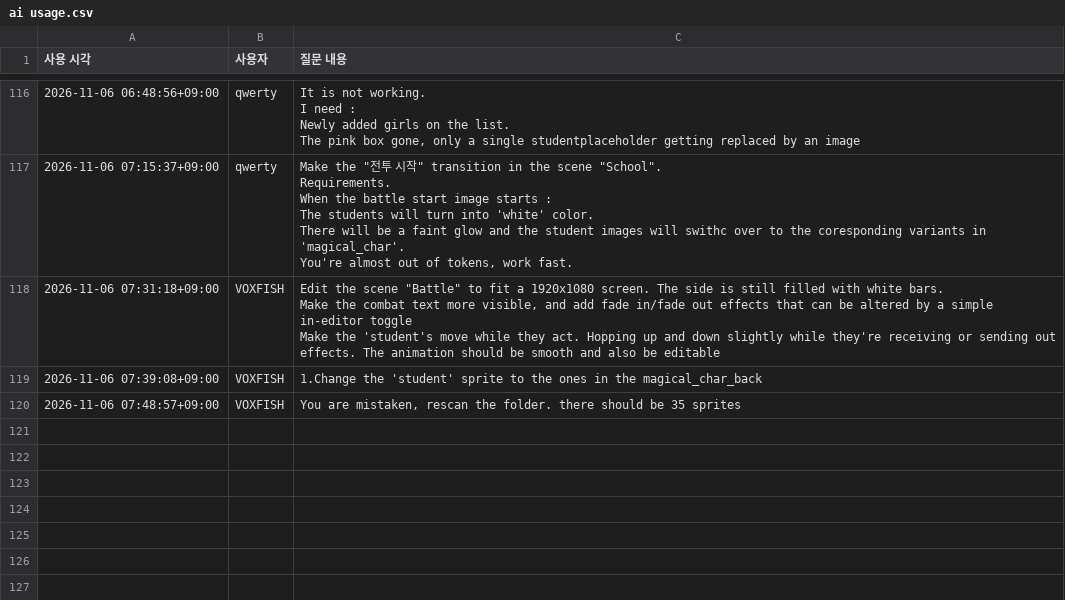
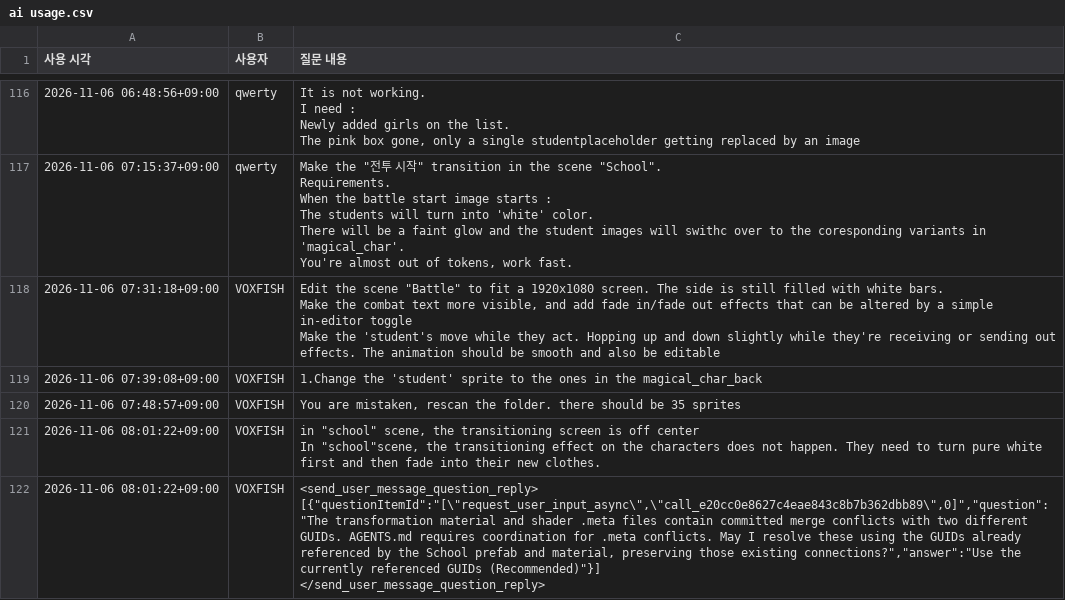
Before and after one commit to VOXFISH/HongikIngan, a CSV file: Docs/ai usage.csv, drawn as a sheet; only a part is shown, gaps mark what is left out.

Commit message:
Fix centered School transition and white outfit transformation

```diff
--- a/Docs/ai usage.csv
+++ b/Docs/ai usage.csv
@@ -354 +354,6 @@ Make the 'student's move while they act. Hopping up and down slightly while they
 "2026-11-06 07:48:57+09:00","VOXFISH","You are mistaken, rescan the folder. there should be 35 sprites"
+"2026-11-06 08:01:22+09:00","VOXFISH","in ""school"" scene, the transitioning screen is off center
+In ""school""scene, the transitioning effect on the characters does not happen. They need to turn pure white first and then fade into their new clothes."
+"2026-11-06 08:01:22+09:00","VOXFISH","<send_user_message_question_reply>
+[{""questionItemId"":""[\""request_user_input_async\"",\""call_e20cc0e8627c4eae843c8b7b362dbb89\"",0]"",""question"":""The transformation material and shader .meta files contain committed merge conflicts with two different GUIDs. AGENTS.md requires coordination for .meta conflicts. May I resolve these using the GUIDs already referenced by the School prefab and material, preserving those existing connections?"",""answer"":""Use the currently referenced GUIDs (Recommended)""}]
+</send_user_message_question_reply>"
```
Also changed, not shown: 12 other files.
